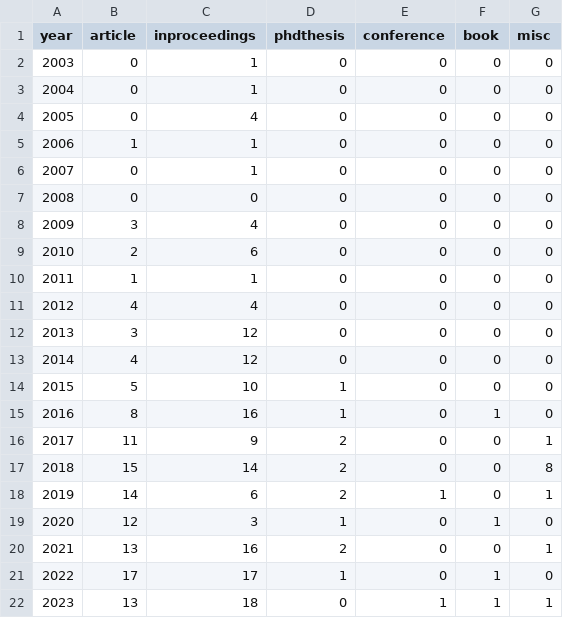
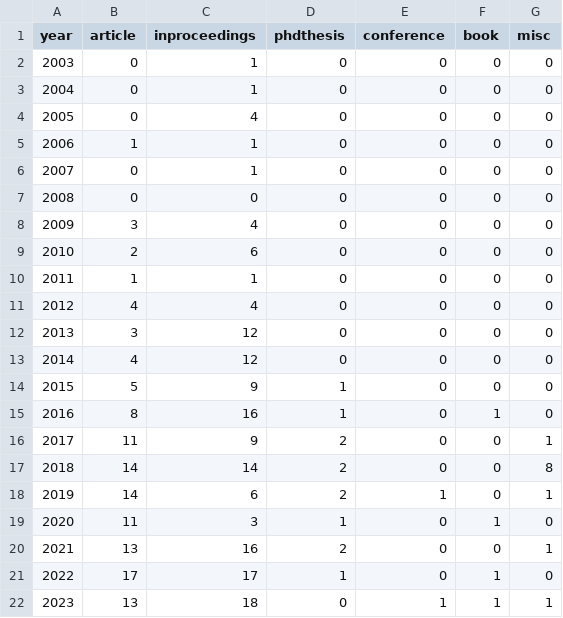
Before and after one commit to tudelft/publications, a CSV file: mavlab_summary.csv, drawn as a sheet.

```diff
--- a/mavlab_summary.csv
+++ b/mavlab_summary.csv
@@ -13,8 +13,8 @@ year;article;inproceedings;phdthesis;conference;book;misc
 2014;4;12;0;0;0;0;
-2015;5;10;1;0;0;0;
+2015;5;9;1;0;0;0;
 2016;8;16;1;0;1;0;
 2017;11;9;2;0;0;1;
-2018;15;14;2;0;0;8;
+2018;14;14;2;0;0;8;
 2019;14;6;2;1;0;1;
-2020;12;3;1;0;1;0;
+2020;11;3;1;0;1;0;
 2021;13;16;2;0;0;1;
```
Also changed, not shown: 1 other file.
